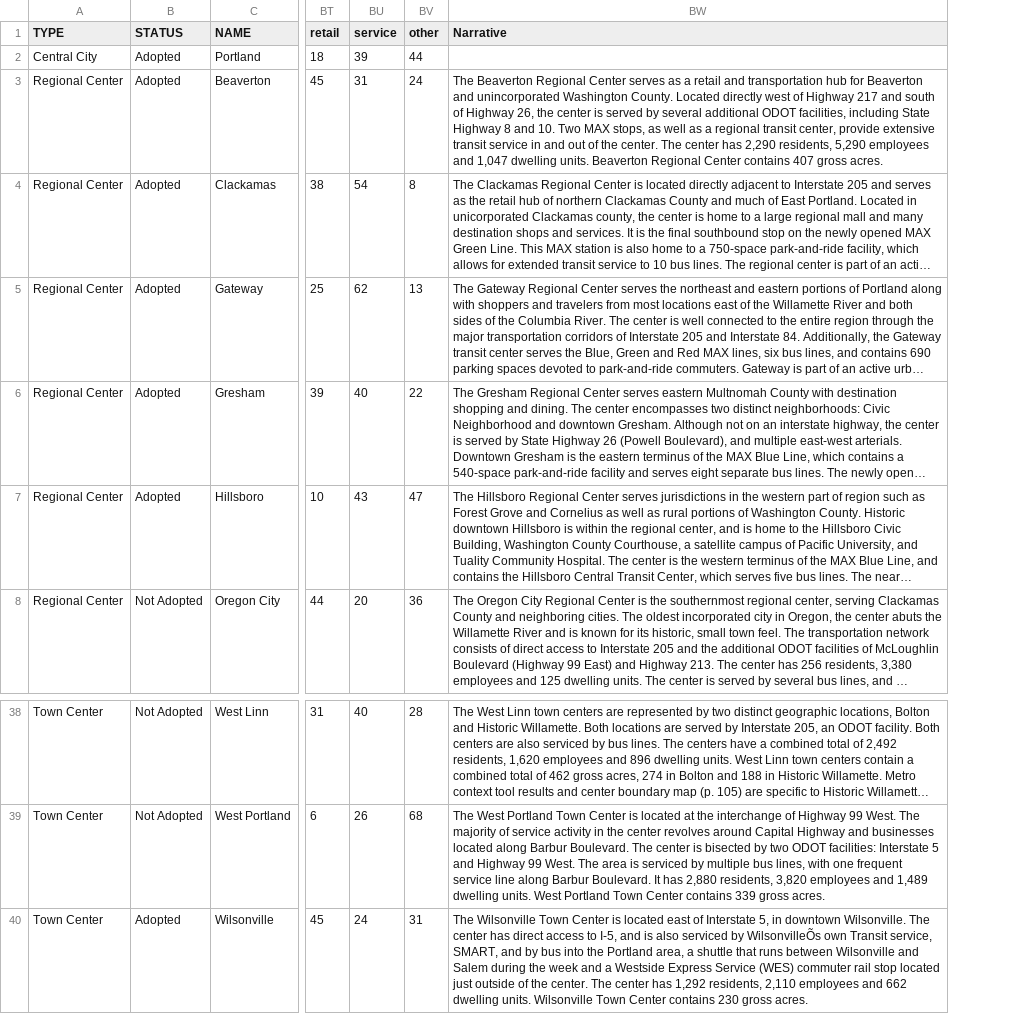
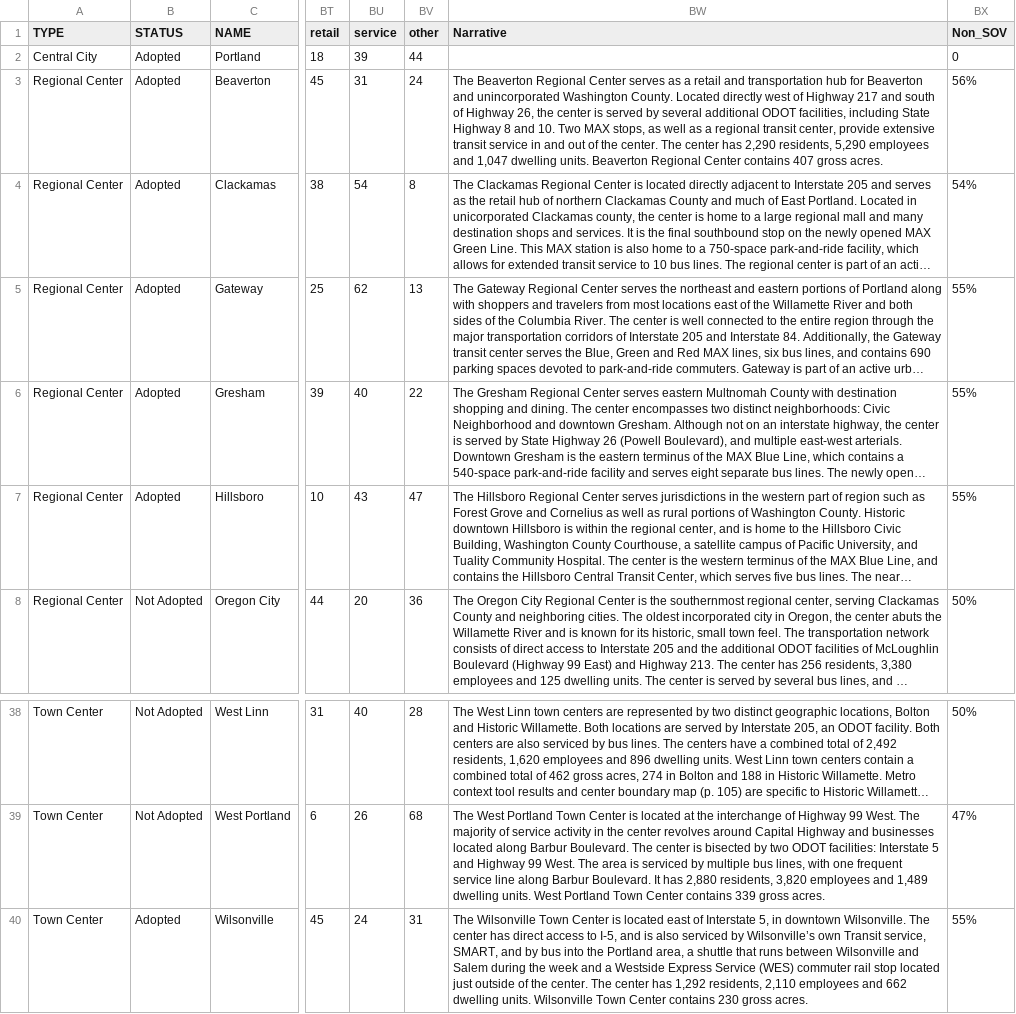
Before and after one commit to sainsb/centers_atlas, a CSV file: python/2011_all_data.csv, drawn as a sheet; only a part is shown, gaps mark what is left out; long unchanged cells end in …; the diff names each change by its address in the sheet, - before the commit and + after, or states it on an @@ line.

Commit message:
added regional and town center overview pages, added Non-SOV numbers

```diff
--- a/python/2011_all_data.csv
+++ b/python/2011_all_data.csv
+column BX (Non_SOV), rows 2-8: 0 | 56% | 54% | 55% | 55% | 55% | 50%; rows 38-40: 50% | 47% | 55%
-BW40 (Narrative): …serviced by WilsonvilleÕs own Transit…
+BW40 (Narrative): …serviced by Wilsonville’s own Transit…
```
Also changed, not shown: python/2015_all_data.csv, 10 other files.
